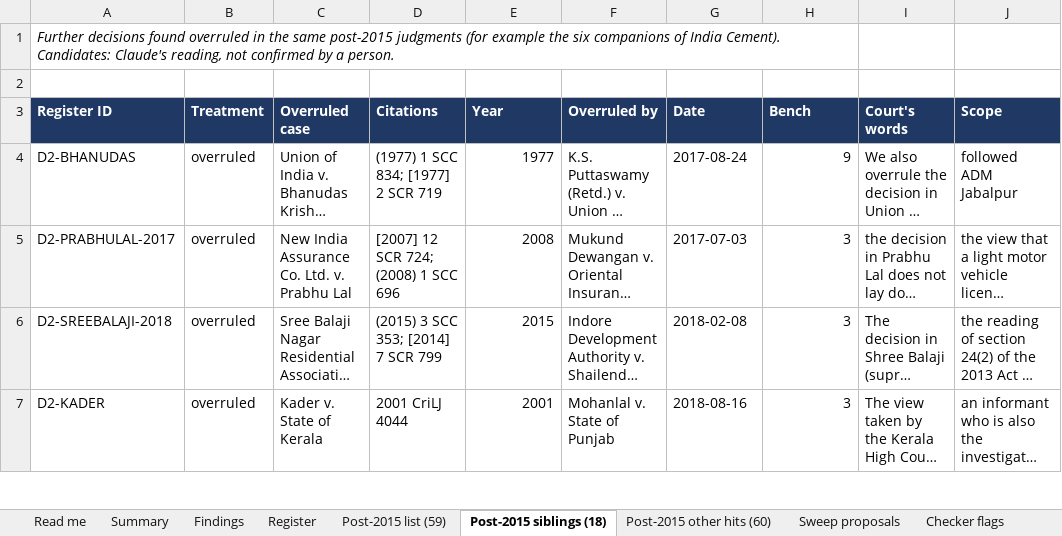
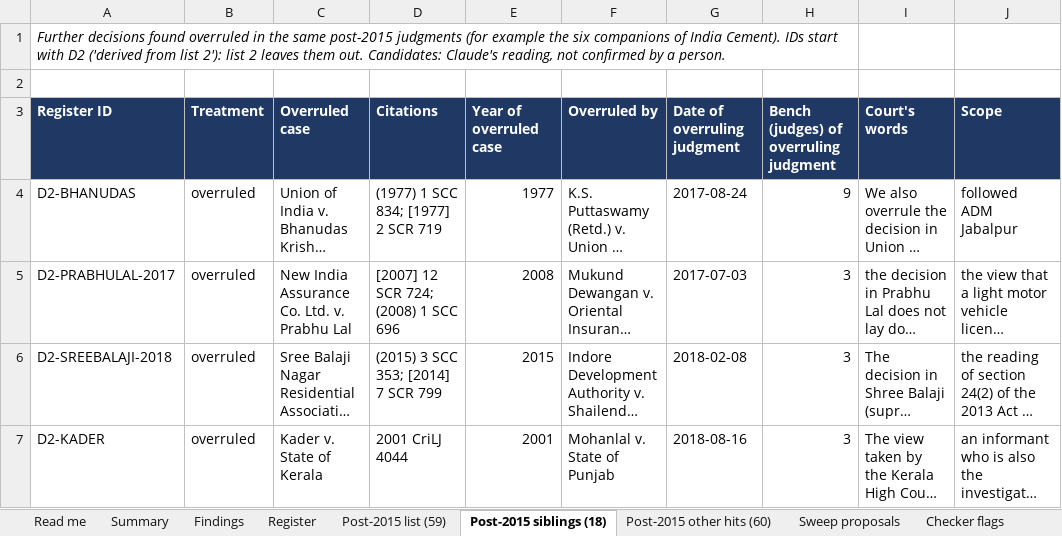
Before and after one commit to Tanbir-Ahm/recourse-sci-pool, an Excel workbook: register_review/2026-10-08/Overruled_Register_Full_Review.xlsx, sheet Post-2015 siblings (18), drawn as a sheet; only a part is shown; long unchanged cells end in …; values as stored, in another font and other column widths than the file's, no borders; the diff names each change by its address in the sheet, - before the commit and + after, or states it on an @@ line.

```diff
--- a/register_review/2026-10-08/Overruled_Register_Full_Review.xlsx (sheet Post-2015 siblings (18))
+++ b/register_review/2026-10-08/Overruled_Register_Full_Review.xlsx (sheet Post-2015 siblings (18))
-A1 (Register ID): …India Cement). Candidates: Claude's…
+A1 (Register ID): …India Cement). IDs start with D2 ('derived from list 2'): list 2 leaves them out. Candidates: Claude's…
-E3: Year
+E3: Year of overruled case
-G3: Date
+G3: Date of overruling judgment
-H3: Bench
+H3: Bench (judges) of overruling judgment
```
Also changed, not shown: sheet Read me, 2 other files.
